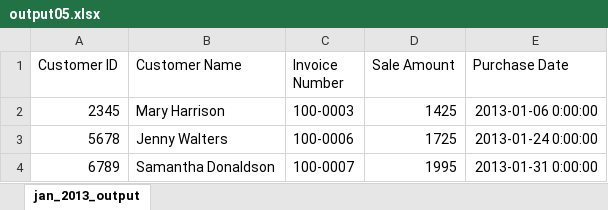
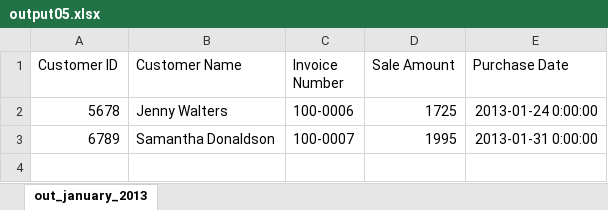
Before and after one commit to ALOHA-CLASS/TJE_PYTHON_DATA, an Excel workbook: Day09~/Excel/output/output05.xlsx, sheet out_january_2013, drawn as a sheet; values as stored, in another font and other column widths than the file's, no borders; the diff names each change by its address in the sheet, - before the commit and + after, or states it on an @@ line.

```diff
--- a/Day09~/Excel/output/output05.xlsx (sheet out_january_2013)
+++ b/Day09~/Excel/output/output05.xlsx (sheet out_january_2013)
-sheet tab: jan_2013_output
+sheet tab: out_january_2013
-row 2: 2345 | Mary Harrison | 100-0003 | 1425 | 2013-01-06 0:00:00
```
Also changed, not shown: Day09~/Excel/output/output02.xlsx, Day09~/Excel/output/output03.xlsx, 11 other files.
